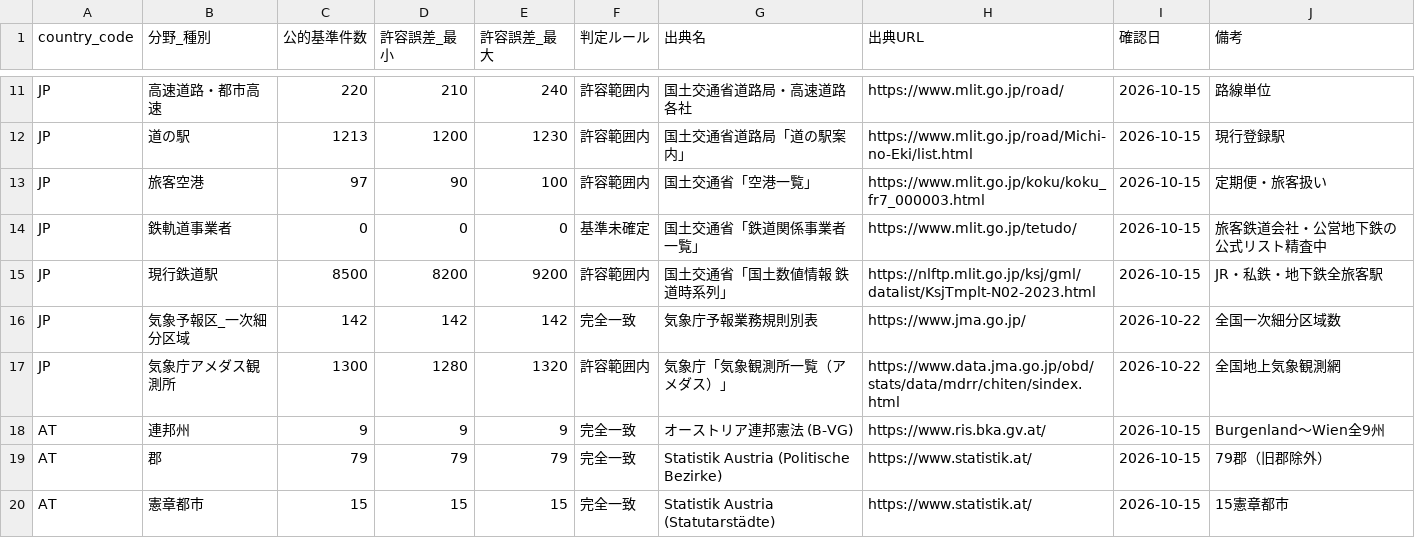
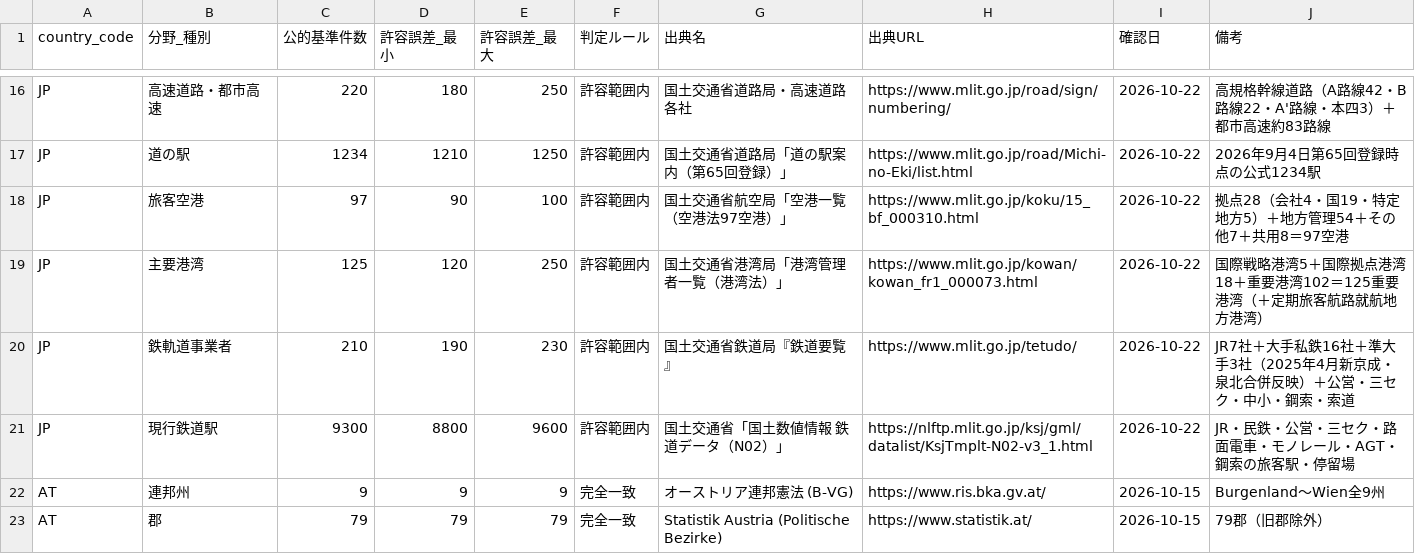
Before and after one commit to sasamichi/PJT_Main, a CSV file: docs/精度基準マスタ.csv, drawn as a sheet; only a part is shown, gaps mark what is left out; the shorter side is filled out with more unchanged rows; removed rows and columns are numbered as before the commit, all else as after; the diff covers the shown part only; the diff names each change by its address in the sheet, - before the commit and + after, or states it on an @@ line.

```diff
--- a/docs/精度基準マスタ.csv
+++ b/docs/精度基準マスタ.csv
-D16 (許容誤差_最小): 210
+D16 (許容誤差_最小): 180
-E16 (許容誤差_最大): 240
+E16 (許容誤差_最大): 250
-H16 (出典URL): https://www.mlit.go.jp/road/
+H16 (出典URL): https://www.mlit.go.jp/road/sign/numbering/
-I16:I18 (確認日): 2026-10-15
+I16:I18 (確認日): 2026-10-22
-J16 (備考): 路線単位
+J16 (備考): 高規格幹線道路（A路線42・B路線22・A'路線・本四3）＋都市高速約83路線
-C17 (公的基準件数): 1213
+C17 (公的基準件数): 1234
-D17 (許容誤差_最小): 1200
+D17 (許容誤差_最小): 1210
-E17 (許容誤差_最大): 1230
+E17 (許容誤差_最大): 1250
-G17 (出典名): 国土交通省道路局「道の駅案内」
+G17 (出典名): 国土交通省道路局「道の駅案内（第65回登録）」
-J17 (備考): 現行登録駅
+J17 (備考): 2026年9月4日第65回登録時点の公式1234駅
-G18 (出典名): 国土交通省「空港一覧」
+G18 (出典名): 国土交通省航空局「空港一覧（空港法97空港）」
-H18 (出典URL): https://www.mlit.go.jp/koku/koku_fr7_000003.html
+H18 (出典URL): https://www.mlit.go.jp/koku/15_bf_000310.html
-J18 (備考): 定期便・旅客扱い
+J18 (備考): 拠点28（会社4・国19・特定地方5）＋地方管理54＋その他7＋共用8＝97空港
+row 19: JP | 主要港湾 | 125 | 120 | 250 | 許容範囲内 | 国土交通省港湾局「港湾管理者一覧（港湾法）」 | https://www.mlit.go.jp/kowan/kowan_fr1_000073.html | 2026-10-22 | 国際戦略港湾5＋国際拠点港湾18＋重要港湾102＝125重要港湾（＋定期旅客航路就航地方港湾）
-C20 (公的基準件数): 0
+C20 (公的基準件数): 210
-D20 (許容誤差_最小): 0
+D20 (許容誤差_最小): 190
-E20 (許容誤差_最大): 0
+E20 (許容誤差_最大): 230
-F20 (判定ルール): 基準未確定
+F20 (判定ルール): 許容範囲内
-G20 (出典名): 国土交通省「鉄道関係事業者一覧」
+G20 (出典名): 国土交通省鉄道局『鉄道要覧』
-I20:I21 (確認日): 2026-10-15
+I20:I21 (確認日): 2026-10-22
-J20 (備考): 旅客鉄道会社・公営地下鉄の公式リスト精査中
+J20 (備考): JR7社＋大手私鉄16社＋準大手3社（2025年4月新京成・泉北合併反映）＋公営・三セク・中小・鋼索・索道
-C21 (公的基準件数): 8500
+C21 (公的基準件数): 9300
-D21 (許容誤差_最小): 8200
+D21 (許容誤差_最小): 8800
-E21 (許容誤差_最大): 9200
+E21 (許容誤差_最大): 9600
-G21 (出典名): 国土交通省「国土数値情報 鉄道時系列」
+G21 (出典名): 国土交通省「国土数値情報 鉄道データ（N02）」
-H21 (出典URL): https://nlftp.mlit.go.jp/ksj/gml/datalist/KsjTmplt-N02-2023.html
+H21 (出典URL): https://nlftp.mlit.go.jp/ksj/gml/datalist/KsjTmplt-N02-v3_1.html
-J21 (備考): JR・私鉄・地下鉄全旅客駅
+J21 (備考): JR・民鉄・公営・三セク・路面電車・モノレール・AGT・鋼索の旅客駅・停留場
-row 16: JP | 気象予報区_一次細分区域 | 142 | 142 | 142 | 完全一致 | 気象庁予報業務規則別表 | https://www.jma.go.jp/ | 2026-10-22 | 全国一次細分区域数
-row 17: JP | 気象庁アメダス観測所 | 1300 | 1280 | 1320 | 許容範囲内 | 気象庁「気象観測所一覧（アメダス）」 | https://www.data.jma.go.jp/obd/stats/data/mdrr/chiten/sindex.html | 2026-10-22 | 全国地上気象観測網
```
Also changed, not shown: 5 added rows and 29 edited cells elsewhere in this file, 15 other files.
